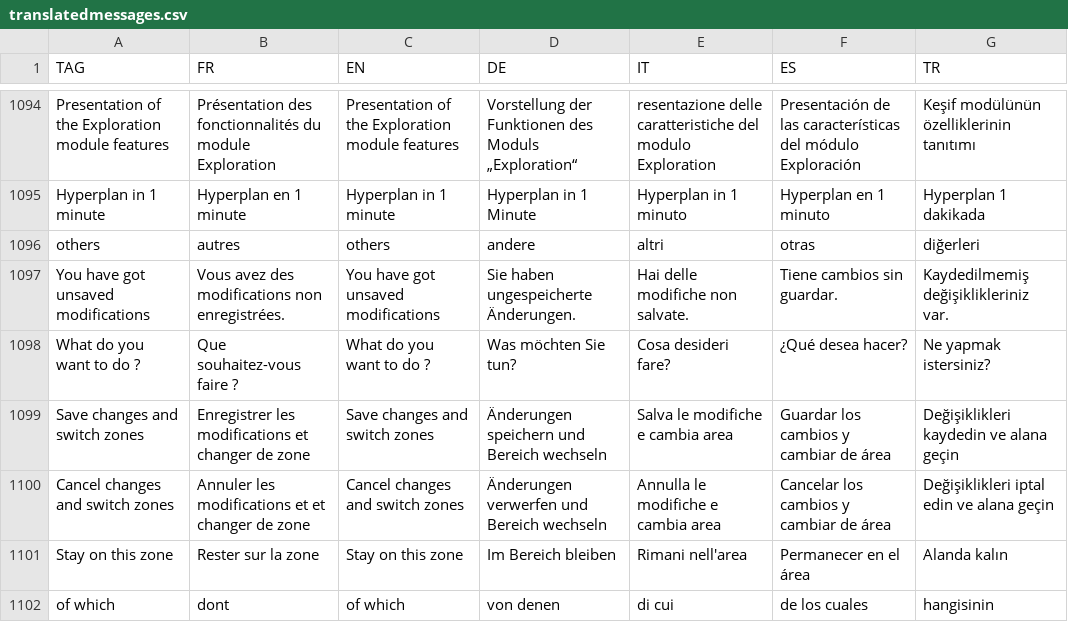
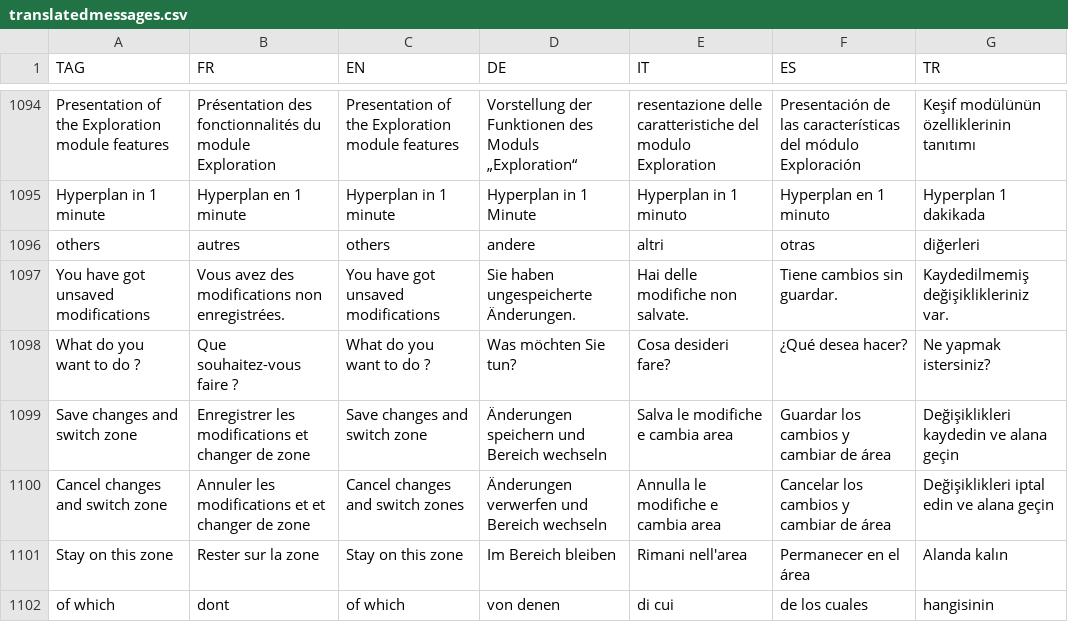
Before and after one commit to hyperplanning/hyperassets, a CSV file: translatedmessages.csv, drawn as a sheet; only a part is shown, gaps mark what is left out; the diff names each change by its address in the sheet, - before the commit and + after, or states it on an @@ line.

Commit message:
Update translatedmessages.csv

```diff
--- a/translatedmessages.csv
+++ b/translatedmessages.csv
-A1099 (TAG): Save changes and switch zones
+A1099 (TAG): Save changes and switch zone
-C1099 (EN): Save changes and switch zones
+C1099 (EN): Save changes and switch zone
-A1100 (TAG): Cancel changes and switch zones
+A1100 (TAG): Cancel changes and switch zone
```
